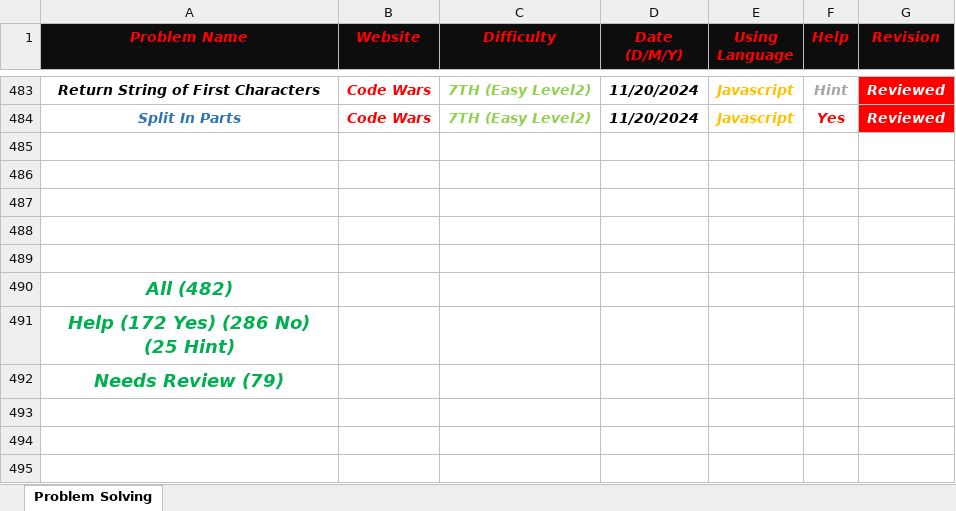
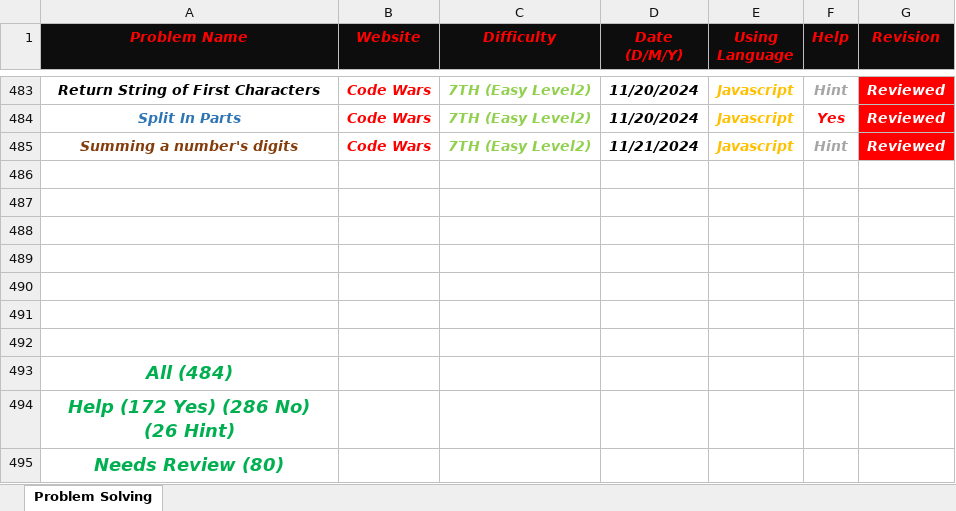
Before and after one commit to Marawan-Saqr/Problem-Solving, an Excel workbook: Problem Solving History.xlsx, sheet Problem Solving, drawn as a sheet; only a part is shown, gaps mark what is left out; values as stored, in another font and other column widths than the file's, no borders; addresses are those after the commit; the diff names each change by its address in the sheet, - before the commit and + after, or states it on an @@ line.

```diff
--- a/Problem Solving History.xlsx (sheet Problem Solving)
+++ b/Problem Solving History.xlsx (sheet Problem Solving)
+row 485: Summing a number's digits | Code Wars | 7TH (Easy Level2) | 11/21/2024 | Javascript | Hint | Reviewed
+row 491: (empty)
+row 492: (empty)
-A493 (Problem Name): All (482)
+A493 (Problem Name): All (484)
-A494 (Problem Name): Help (172 Yes) (286 No) (25 Hint)
+A494 (Problem Name): Help (172 Yes) (286 No) (26 Hint)
-A495 (Problem Name): Needs Review (79)
+A495 (Problem Name): Needs Review (80)
```
Also changed, not shown: Code & Notes/Functions & Notes.xlsx, 3 other files.
